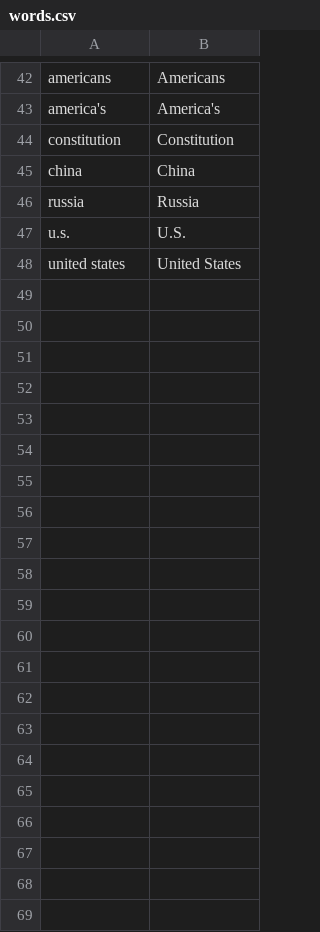
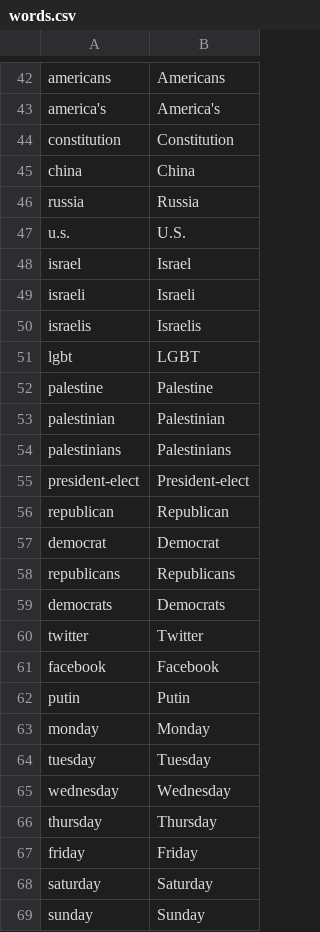
Before and after one commit to OpenNewsLabs/c-span_opened_captions_server, a CSV file: words.csv, drawn as a sheet; only a part is shown, gaps mark what is left out; removed rows and columns are numbered as before the commit, all else as after; the diff names each change by its address in the sheet, - before the commit and + after, or states it on an @@ line.

Commit message:
new words

```diff
--- a/words.csv
+++ b/words.csv
-row 48: united states | United States
+row 48: israel | Israel
+row 49: israeli | Israeli
+row 50: israelis | Israelis
+row 51: lgbt | LGBT
+row 52: palestine | Palestine
+row 53: palestinian | Palestinian
+row 54: palestinians | Palestinians
+row 55: president-elect | President-elect
+row 56: republican | Republican
+row 57: democrat | Democrat
+row 58: republicans | Republicans
+row 59: democrats | Democrats
+row 60: twitter | Twitter
+row 61: facebook | Facebook
+row 62: putin | Putin
+row 63: monday | Monday
+row 64: tuesday | Tuesday
+row 65: wednesday | Wednesday
+row 66: thursday | Thursday
+row 67: friday | Friday
+row 68: saturday | Saturday
+row 69: sunday | Sunday
```
